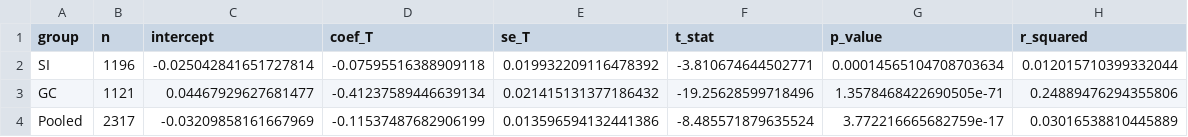
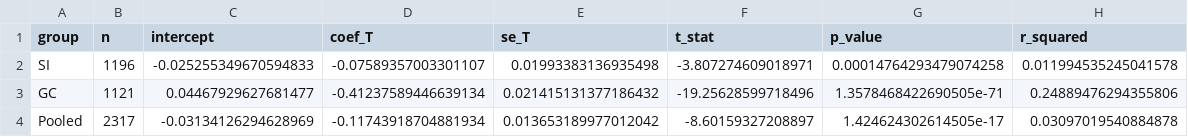
Before and after one commit to AidanCarp/polymarket-options-research, a CSV file: convergence_regression.csv, drawn as a sheet.

```diff
--- a/convergence_regression.csv
+++ b/convergence_regression.csv
@@ -1,4 +1,4 @@
 group,n,intercept,coef_T,se_T,t_stat,p_value,r_squared
-SI,1196,-0.025042841651727814,-0.07595516388909118,0.019932209116478392,-3.810674644502771,0.00014565104708703634,0.012015710399332044
+SI,1196,-0.025255349670594833,-0.07589357003301107,0.01993383136935498,-3.807274609018971,0.00014764293479074258,0.011994535245041578
 GC,1121,0.04467929627681477,-0.41237589446639134,0.021415131377186432,-19.25628599718496,1.3578468422690505e-71,0.24889476294355806
-Pooled,2317,-0.03209858161667969,-0.11537487682906199,0.013596594132441386,-8.485571879635524,3.772216665682759e-17,0.03016538810445889
+Pooled,2317,-0.03134126294628969,-0.11743918704881934,0.013653189977012042,-8.60159327208897,1.424624302614505e-17,0.03097019540884878
```
Also changed, not shown: daily_polymarket.csv, extreme_strike_robustness.csv, 10 other files.
